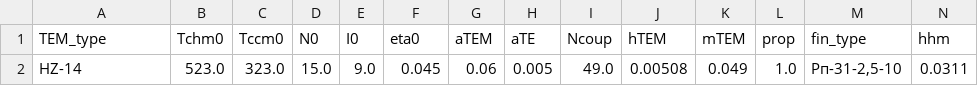
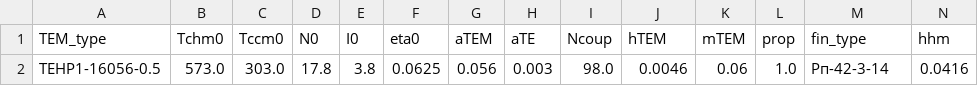
Before and after one commit to Roman-Golubev/basic_RL_model_mlops_1new, a CSV file: artifacts/data_input/params_5.csv, drawn as a sheet; only a part is shown; removed rows and columns are numbered as before the commit, all else as after; rows hold the shown columns only; the diff names each change by its address in the sheet, - before the commit and + after, or states it on an @@ line.

```diff
--- a/artifacts/data_input/params_5.csv
+++ b/artifacts/data_input/params_5.csv
-row 2: HZ-14 | 523.0 | 323.0 | 15.0 | 9.0 | 0.045 | 0.06 | 0.005 | 49.0 | 0.00508 | 0.049 | 1.0 | Рп-31-2,5-10 | 0.0311
+row 2: TEHP1-16056-0.5 | 573.0 | 303.0 | 17.8 | 3.8 | 0.0625 | 0.056 | 0.003 | 98.0 | 0.0046 | 0.06 | 1.0 | Рп-42-3-14 | 0.0416
```
Also changed, not shown: artifacts/data_input/params_1.csv, artifacts/data_input/params_2.csv, 10 other files.
